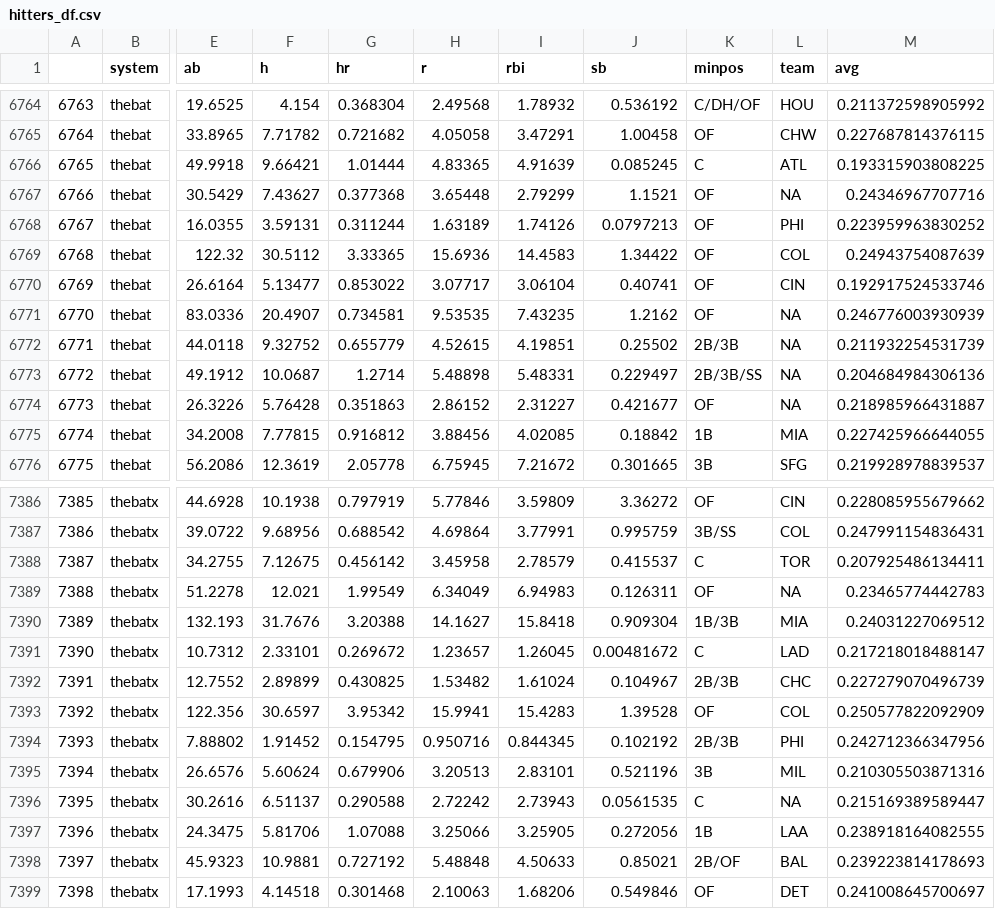
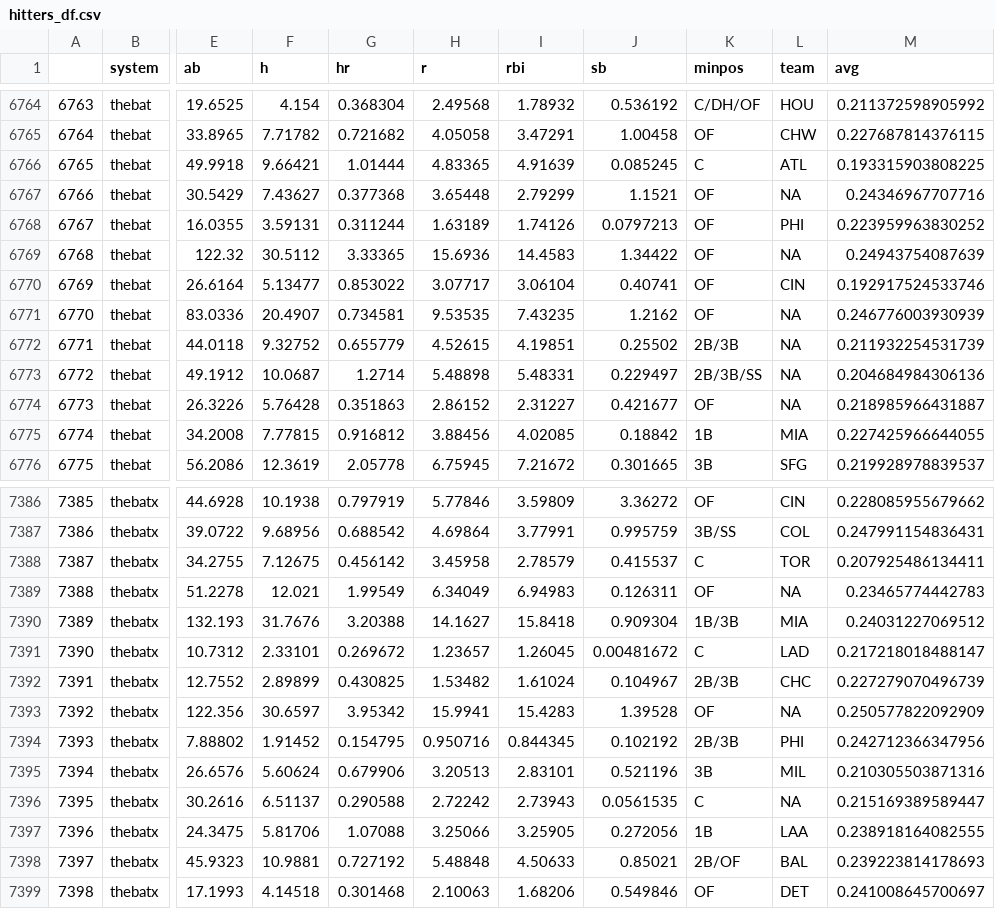
Before and after one commit to SamuelLachance/Betting, a CSV file: ottoneu/hitters_df.csv, drawn as a sheet; only a part is shown, gaps mark what is left out; the diff covers the shown part only; the diff names each change by its address in the sheet, - before the commit and + after, or states it on an @@ line.

```diff
--- a/ottoneu/hitters_df.csv
+++ b/ottoneu/hitters_df.csv
-L6769 (team): COL
+L6769 (team): NA
-L7393 (team): COL
+L7393 (team): NA
```
Also changed, not shown: 5 edited cells elsewhere in this file, ottoneu/pitchers_df.csv.
